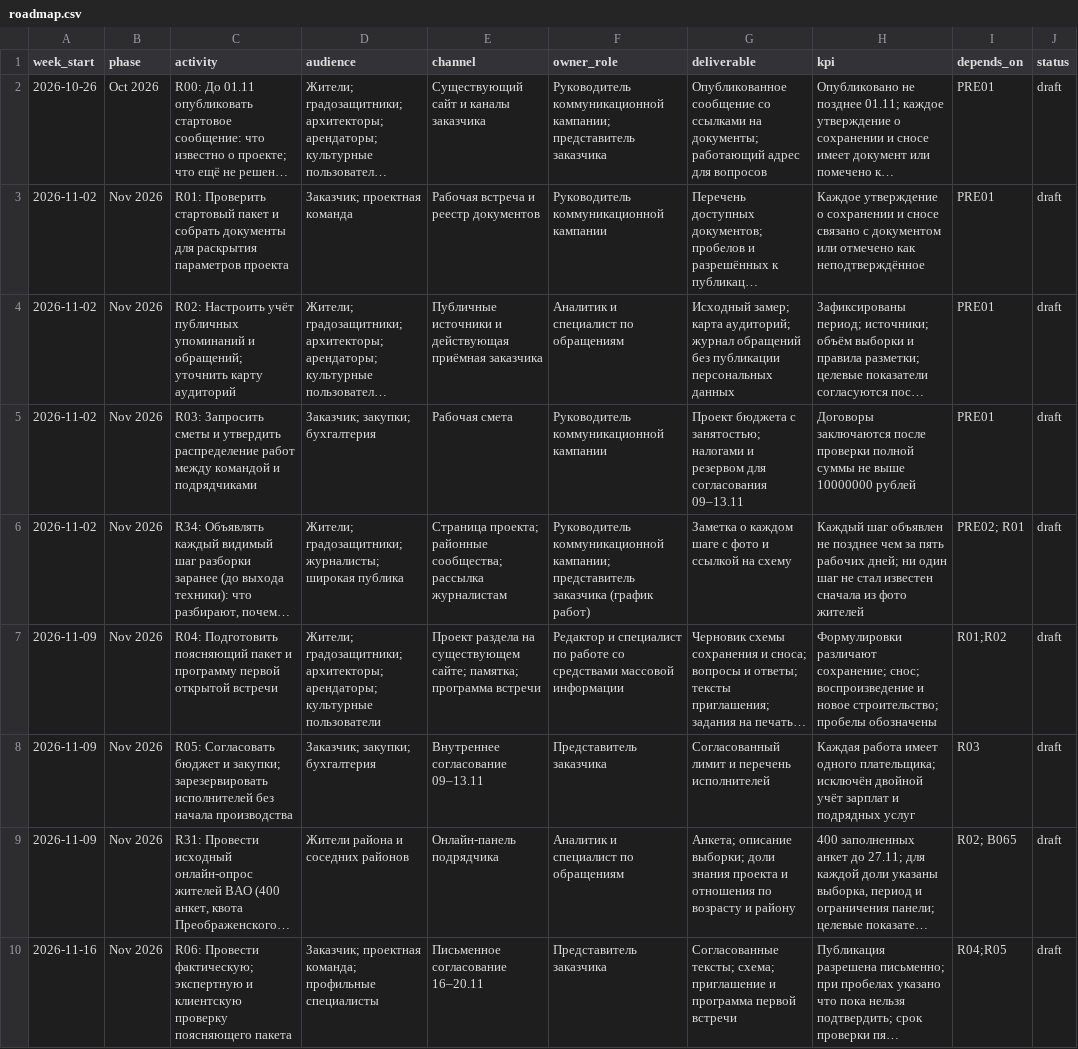
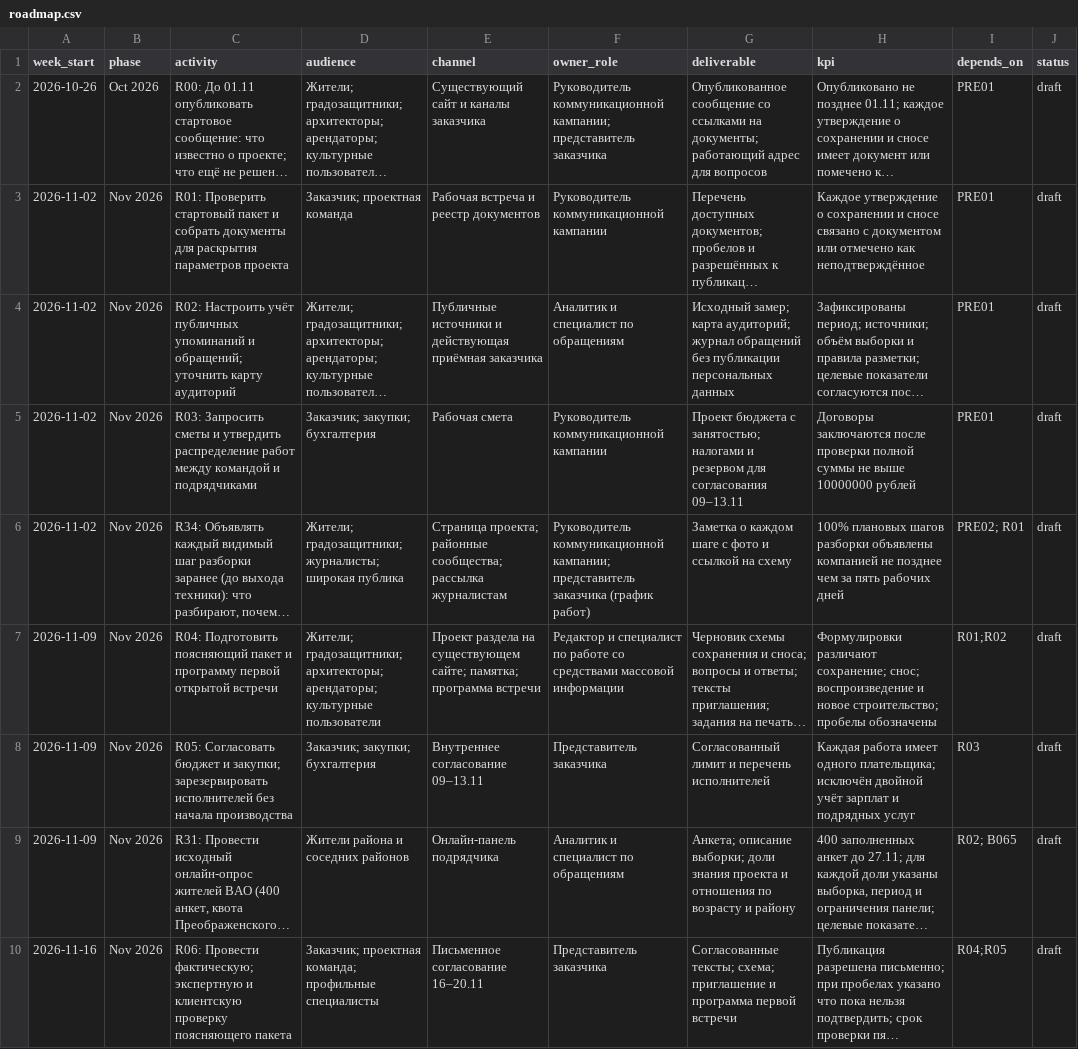
Before and after one commit to anyvladdy/yourule-2026, a CSV file: deliverables/roadmap.csv, drawn as a sheet; only a part is shown; long unchanged cells end in …; the diff names each change by its address in the sheet, - before the commit and + after, or states it on an @@ line.

```diff
--- a/deliverables/roadmap.csv
+++ b/deliverables/roadmap.csv
-H6 (kpi): Каждый шаг объявлен не позднее чем за пять рабочих дней; ни один шаг не стал известен сначала из фото жителей
+H6 (kpi): 100% плановых шагов разборки объявлены компанией не позднее чем за пять рабочих дней
```
Also changed, not shown: deliverables/budget.csv, docs/project_facts/building_matrix.csv, 11 other files.
